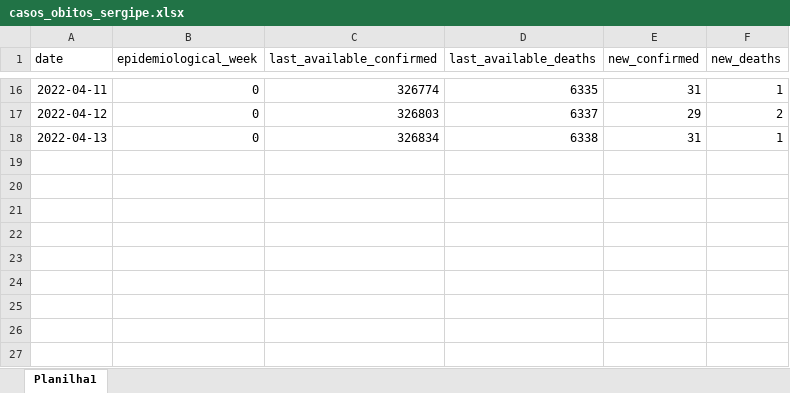
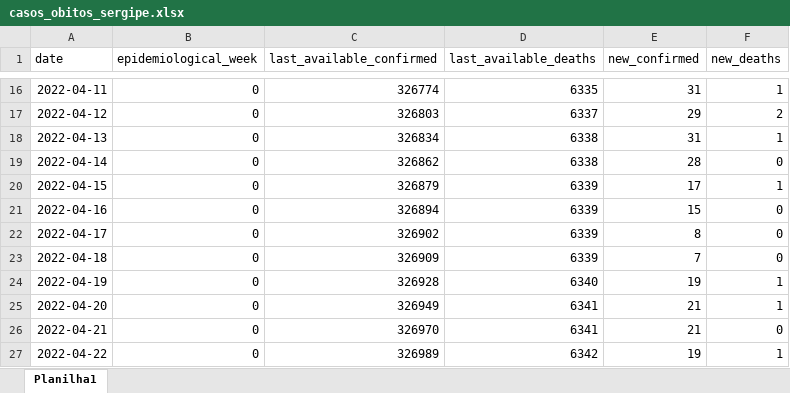
Before and after one commit to dadosabertossergipe/covid19, an Excel workbook: br-se-covid19-casos-obitos/input/casos_obitos_sergipe.xlsx, sheet Planilha1, drawn as a sheet; only a part is shown, gaps mark what is left out; values as stored, in another font and other column widths than the file's, no borders; the diff names each change by its address in the sheet, - before the commit and + after, or states it on an @@ line.

Commit message:
Atualização de casos/óbitos até 22/04/22

```diff
--- a/br-se-covid19-casos-obitos/input/casos_obitos_sergipe.xlsx (sheet Planilha1)
+++ b/br-se-covid19-casos-obitos/input/casos_obitos_sergipe.xlsx (sheet Planilha1)
+row 19: 2022-04-14 | 0 | 326862 | 6338 | 28 | 0
+row 20: 2022-04-15 | 0 | 326879 | 6339 | 17 | 1
+row 21: 2022-04-16 | 0 | 326894 | 6339 | 15 | 0
+row 22: 2022-04-17 | 0 | 326902 | 6339 | 8 | 0
+row 23: 2022-04-18 | 0 | 326909 | 6339 | 7 | 0
+row 24: 2022-04-19 | 0 | 326928 | 6340 | 19 | 1
+row 25: 2022-04-20 | 0 | 326949 | 6341 | 21 | 1
+row 26: 2022-04-21 | 0 | 326970 | 6341 | 21 | 0
+row 27: 2022-04-22 | 0 | 326989 | 6342 | 19 | 1
```
Also changed, not shown: 1 other file.
